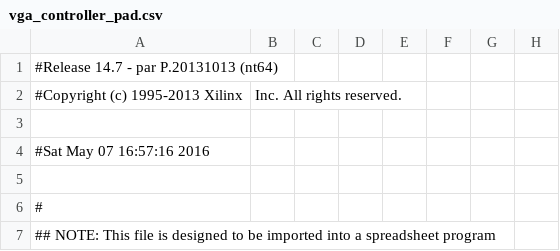
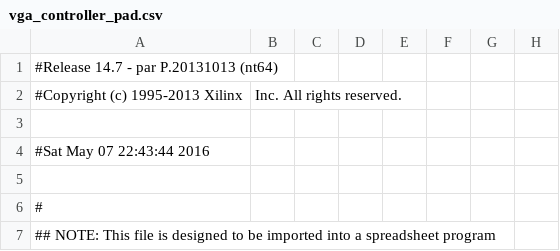
Before and after one commit to KommonO/FPGA_TTT, a CSV file: ISE_Synthesis/TTT_Project/vga_controller_pad.csv, drawn as a sheet; only a part is shown; the diff names each change by its address in the sheet, - before the commit and + after, or states it on an @@ line.

```diff
--- a/ISE_Synthesis/TTT_Project/vga_controller_pad.csv
+++ b/ISE_Synthesis/TTT_Project/vga_controller_pad.csv
-A4: #Sat May 07 16:57:16 2016
+A4: #Sat May 07 22:43:44 2016
```
Also changed, not shown: 45 other files.
